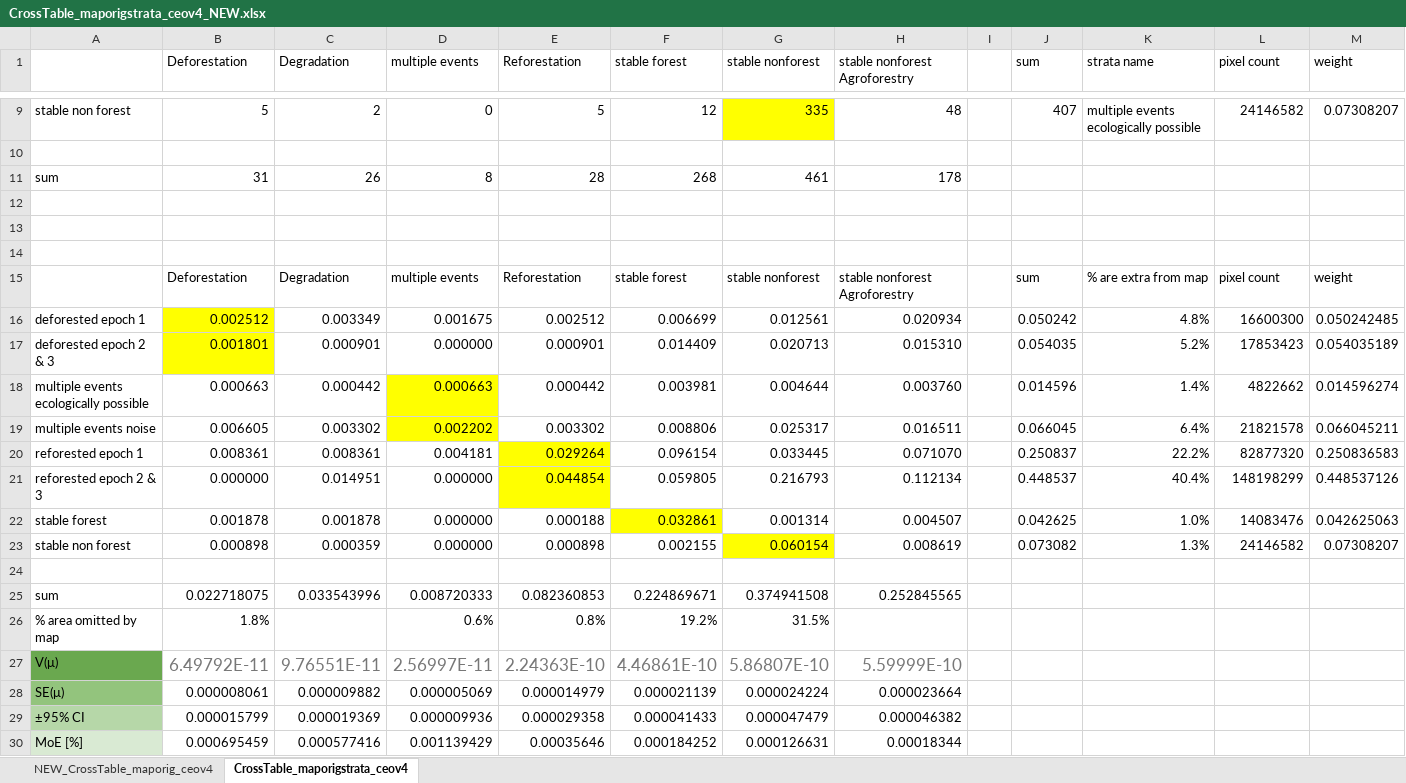
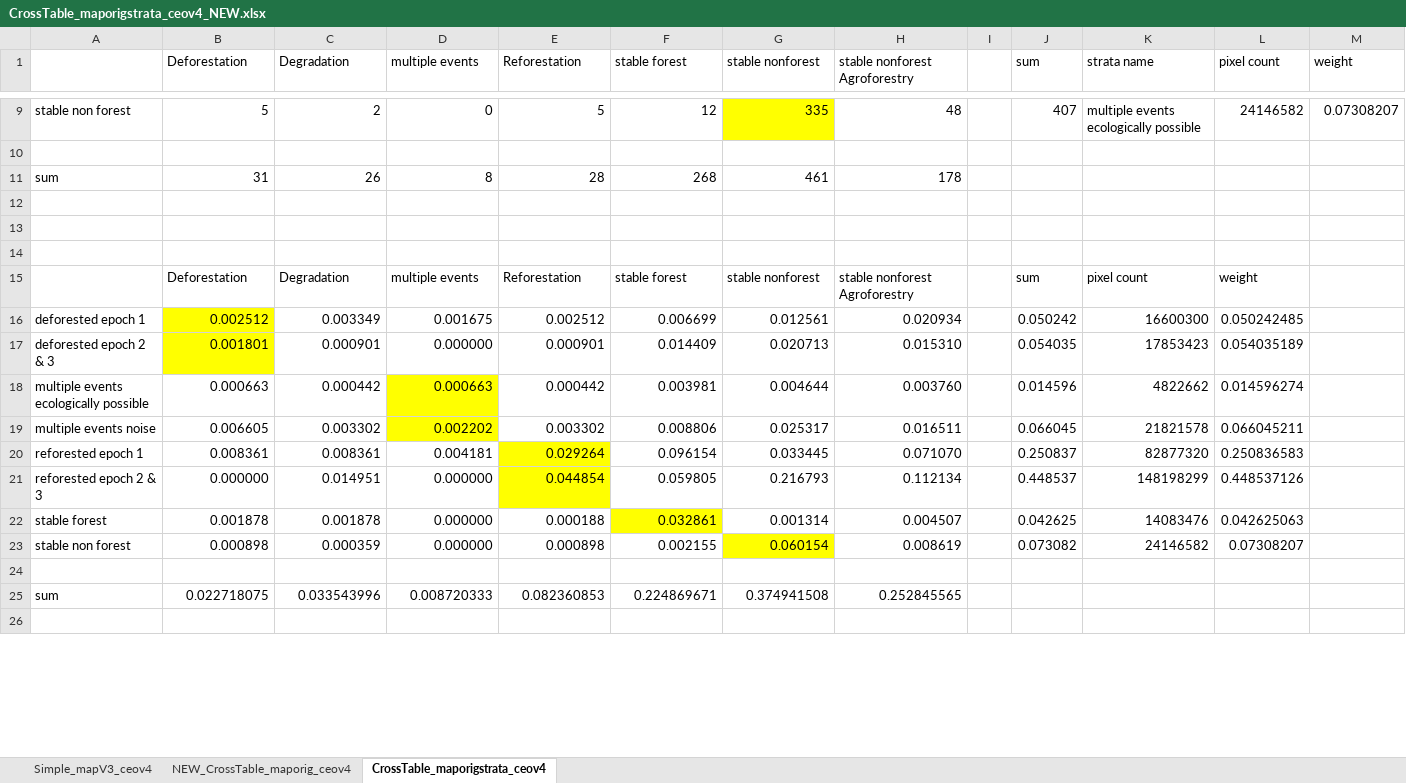
Before and after one commit to karistenneson/PhilippinesQAQCanalysis, an Excel workbook: Results/CrossTable_maporigstrata_ceov4_NEW.xlsx, sheet CrossTable_maporigstrata_ceov4, drawn as a sheet; only a part is shown, gaps mark what is left out; values as stored, in another font and other column widths than the file's, no borders; removed rows and columns are numbered as before the commit, all else as after; the diff covers the shown part only; the diff names each change by its address in the sheet, - before the commit and + after, or states it on an @@ line.

```diff
--- a/Results/CrossTable_maporigstrata_ceov4_NEW.xlsx (sheet CrossTable_maporigstrata_ceov4)
+++ b/Results/CrossTable_maporigstrata_ceov4_NEW.xlsx (sheet CrossTable_maporigstrata_ceov4)
+sheet tab: Simple_mapV3_ceov4
-K15 (strata name): % are extra from map
+K15 (strata name): pixel count
-L15 (pixel count): pixel count
+L15 (pixel count): weight
-M15 (weight): weight
+M15 (weight): (empty)
-K16 (strata name): 4.8%
+K16 (strata name): 16600300
-L16 (pixel count): 16600300
+L16 (pixel count): 0.050242485
-M16 (weight): 0.050242485
+M16 (weight): (empty)
-K17 (strata name): 5.2%
+K17 (strata name): 17853423
-L17 (pixel count): 17853423
+L17 (pixel count): 0.054035189
-M17 (weight): 0.054035189
+M17 (weight): (empty)
-K18 (strata name): 1.4%
+K18 (strata name): 4822662
-L18 (pixel count): 4822662
+L18 (pixel count): 0.014596274
-M18 (weight): 0.014596274
+M18 (weight): (empty)
-K19 (strata name): 6.4%
+K19 (strata name): 21821578
-L19 (pixel count): 21821578
+L19 (pixel count): 0.066045211
-M19 (weight): 0.066045211
+M19 (weight): (empty)
-K20 (strata name): 22.2%
+K20 (strata name): 82877320
-L20 (pixel count): 82877320
+L20 (pixel count): 0.250836583
-M20 (weight): 0.250836583
+M20 (weight): (empty)
-K21 (strata name): 40.4%
+K21 (strata name): 148198299
-L21 (pixel count): 148198299
+L21 (pixel count): 0.448537126
-M21 (weight): 0.448537126
+M21 (weight): (empty)
-K22 (strata name): 1.0%
+K22 (strata name): 14083476
-L22 (pixel count): 14083476
+L22 (pixel count): 0.042625063
-M22 (weight): 0.042625063
+M22 (weight): (empty)
-K23 (strata name): 1.3%
+K23 (strata name): 24146582
-L23 (pixel count): 24146582
+L23 (pixel count): 0.07308207
-M23 (weight): 0.07308207
+M23 (weight): (empty)
-row 26: % area omitted by map | 1.8% |  | 0.6% | 0.8% | 19.2% | 31.5%
+row 26: (empty)
-row 27: V(μ) | 6.49792E-11 | 9.76551E-11 | 2.56997E-11 | 2.24363E-10 | 4.46861E-10 | 5.86807E-10 | 5.59999E-10
-row 28: SE(μ) | 0.000008061 | 0.000009882 | 0.000005069 | 0.000014979 | 0.000021139 | 0.000024224 | 0.000023664
-row 29: ±95% CI | 0.000015799 | 0.000019369 | 0.000009936 | 0.000029358 | 0.000041433 | 0.000047479 | 0.000046382
-row 30: MoE [%] | 0.000695459 | 0.000577416 | 0.001139429 | 0.00035646 | 0.000184252 | 0.000126631 | 0.00018344
```
Also changed, not shown: 4 added rows elsewhere in this sheet, sheet NEW_CrossTable_maporig_ceov4, 48 other files.
